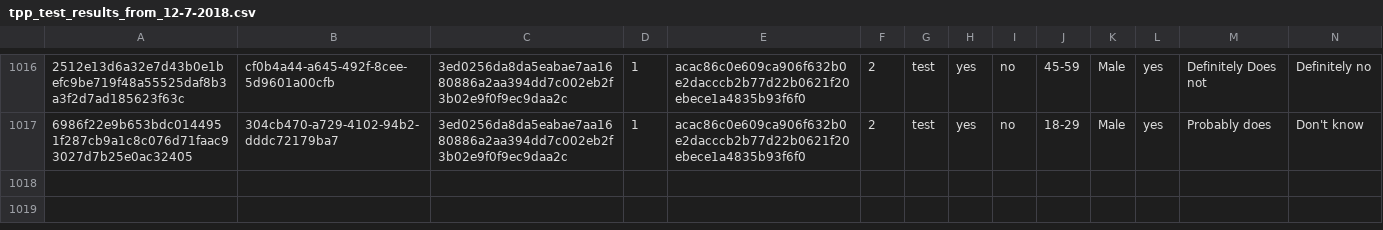
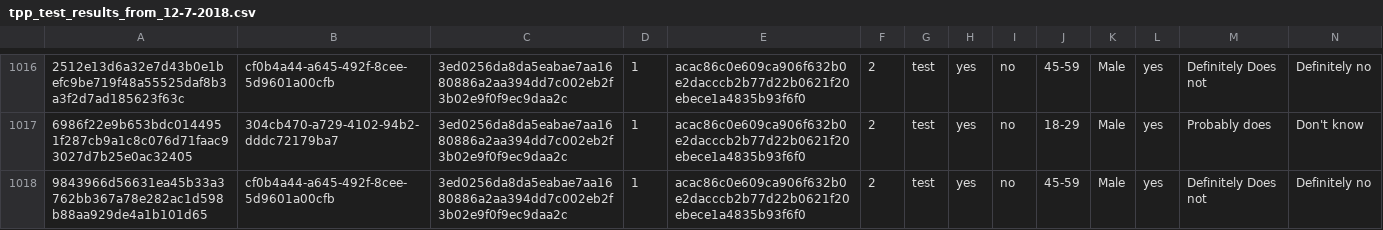
Before and after one commit to kekecsz/transparent-psi-results, a CSV file: tpp_test_results_from_12-7-2018.csv, drawn as a sheet; only a part is shown, gaps mark what is left out; rows hold the shown columns only; the diff names each change by its address in the sheet, - before the commit and + after, or states it on an @@ line.

Commit message:
data received

```diff
--- a/tpp_test_results_from_12-7-2018.csv
+++ b/tpp_test_results_from_12-7-2018.csv
+row 1018: 9843966d56631ea45b33a3762bb367a78e282ac1d598b88aa929de4a1b101d65 | cf0b4a44-a645-492f-8cee-5d9601a00cfb | 3ed0256da8da5eabae7aa1680886a2aa394dd7c002eb2f3b02e9f0f9ec9daa2c | 1 | acac86c0e609ca906f632b0e2dacccb2b77d22b0621f20ebece1a4835b93f6f0 | 2 | test | yes | no | 45-59 | Male | yes | Definitely Does not | Definitely no
```
